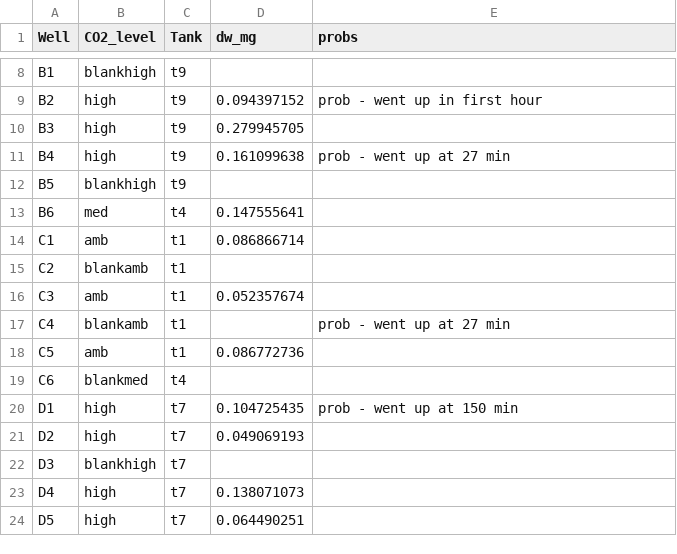
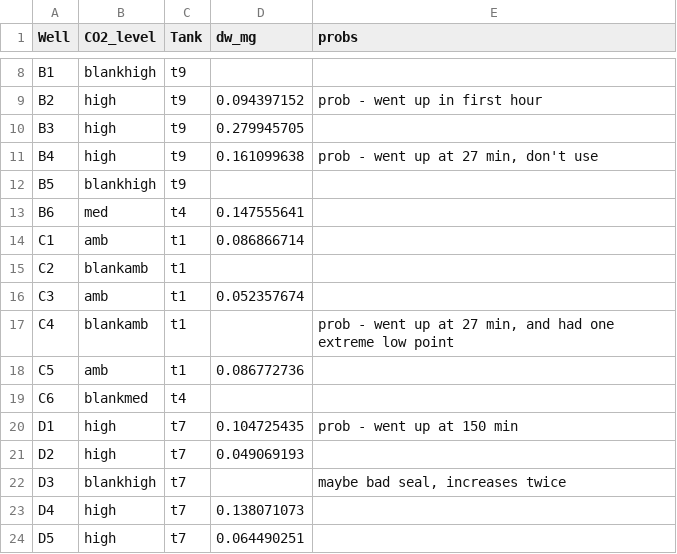
Before and after one commit to tschwemmer/MenidiaOA, a CSV file: Pcrit Experiment/Dana_5dph_plate1_trmt.csv, drawn as a sheet; only a part is shown, gaps mark what is left out.

```diff
--- a/Pcrit Experiment/Dana_5dph_plate1_trmt.csv
+++ b/Pcrit Experiment/Dana_5dph_plate1_trmt.csv
@@ -10,3 +10,3 @@ B2,high,t9,0.094397152,prob - went up in first hour
 B3,high,t9,0.279945705,
-B4,high,t9,0.161099638,prob - went up at 27 min
+B4,high,t9,0.161099638,"prob - went up at 27 min, don't use"
 B5,blankhigh,t9,,
@@ -16,3 +16,3 @@ C2,blankamb,t1,,
 C3,amb,t1,0.052357674,
-C4,blankamb,t1,,prob - went up at 27 min
+C4,blankamb,t1,,"prob - went up at 27 min, and had one extreme low point"
 C5,amb,t1,0.086772736,
@@ -21,3 +21,3 @@ D1,high,t7,0.104725435,prob - went up at 150 min
 D2,high,t7,0.049069193,
-D3,blankhigh,t7,,
+D3,blankhigh,t7,,"maybe bad seal, increases twice"
 D4,high,t7,0.138071073,
```
Also changed, not shown: Pcrit Experiment/Dana_5dph_plate2_trmt.csv, 2 other files.
